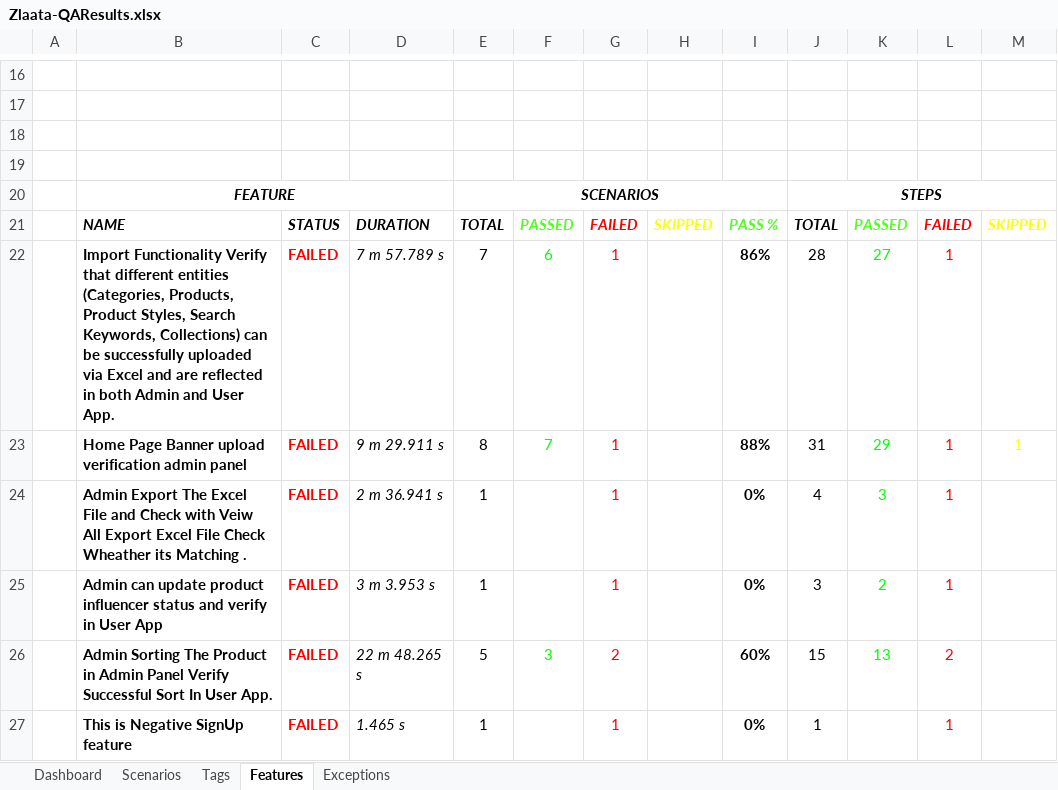
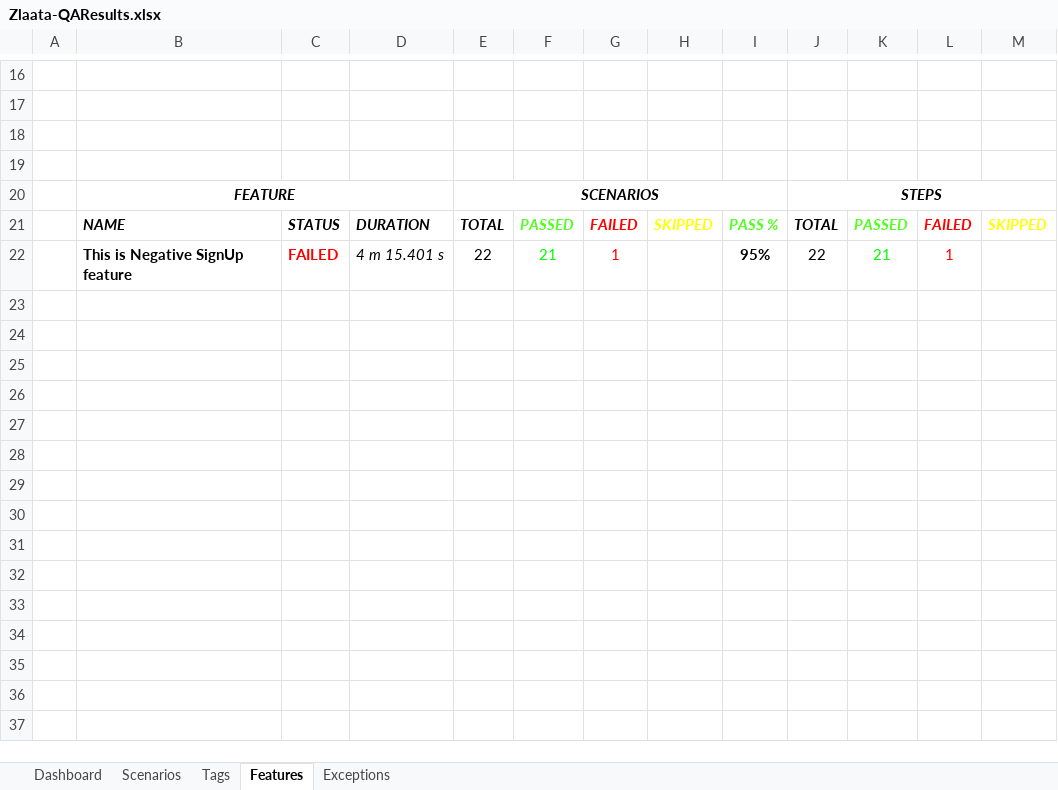
Before and after one commit to ZlaataAutomation/ZlaataQAsever, an Excel workbook: reports/Extent-Report/Zlaata-QAResults.xlsx, sheet Features, drawn as a sheet; only a part is shown, gaps mark what is left out; values as stored, in another font and other column widths than the file's, no borders; charts and pictures not drawn; removed rows and columns are numbered as before the commit, all else as after; the diff names each change by its address in the sheet, - before the commit and + after, or states it on an @@ line.

```diff
--- a/reports/Extent-Report/Zlaata-QAResults.xlsx (sheet Features)
+++ b/reports/Extent-Report/Zlaata-QAResults.xlsx (sheet Features)
-row 22:  | Import Functionality Verify that different entities (Categories, Products, Product Styles, Search Keywords, Collections) can be successfully uploaded via Excel and are reflected in both Admin and User App. | FAILED | 7 m 57.789 s | 7 | 6 | 1 |  | 86% | 28 | 27 | 1
-row 23:  | Home Page Banner upload verification admin panel | FAILED | 9 m 29.911 s | 8 | 7 | 1 |  | 88% | 31 | 29 | 1 | 1
-row 24:  | Admin Export The Excel File and Check with Veiw All Export Excel File Check Wheather its Matching . | FAILED | 2 m 36.941 s | 1 |  | 1 |  | 0% | 4 | 3 | 1
-row 25:  | Admin can update product influencer status and verify in User App | FAILED | 3 m 3.953 s | 1 |  | 1 |  | 0% | 3 | 2 | 1
-row 26:  | Admin Sorting The Product in Admin Panel Verify Successful Sort In User App. | FAILED | 22 m 48.265 s | 5 | 3 | 2 |  | 60% | 15 | 13 | 2
-row 27:  | This is Negative SignUp feature | FAILED | 1.465 s | 1 |  | 1 |  | 0% | 1 |  | 1
+row 22:  | This is Negative SignUp feature | FAILED | 4 m 15.401 s | 22 | 21 | 1 |  | 95% | 22 | 21 | 1
```
Also changed, not shown: sheet Tags, sheet Scenarios, sheet Dashboard, sheet Exceptions, charts or pictures, 10 other files.
